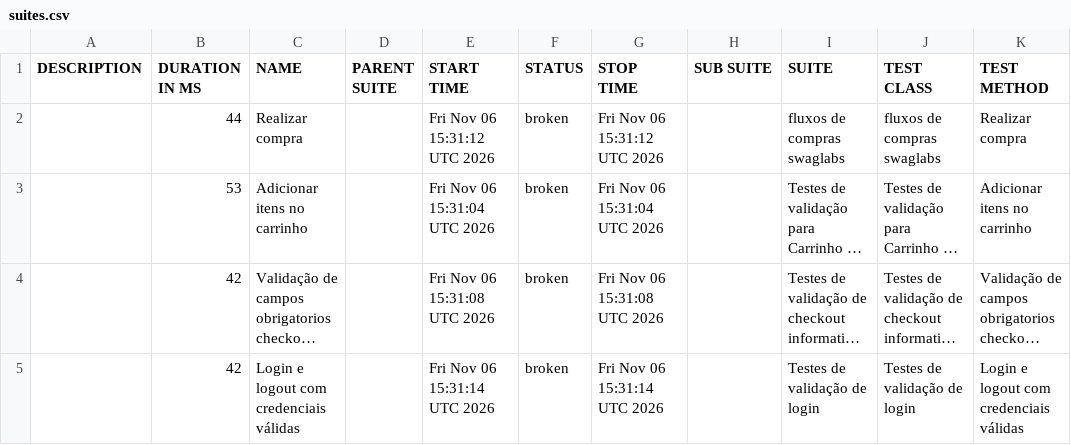
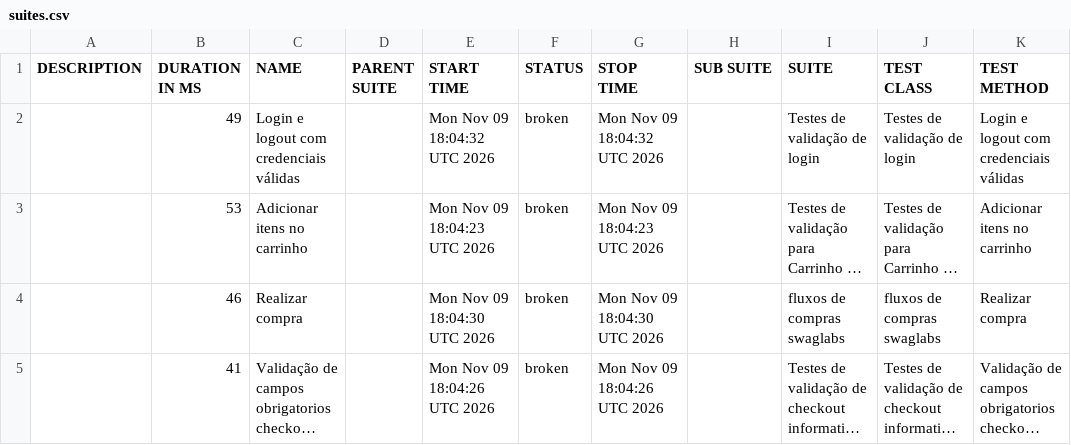
Before and after one commit to diegobbarbosa09/Automacao_swaglabs_cypress, a CSV file: data/suites.csv, drawn as a sheet; long unchanged cells end in …; removed rows and columns are numbered as before the commit, all else as after; the diff names each change by its address in the sheet, - before the commit and + after, or states it on an @@ line.

```diff
--- a/data/suites.csv
+++ b/data/suites.csv
-row 2:  | 44 | Realizar compra |  | Fri Nov 06 15:31:12 UTC 2026 | broken | Fri Nov 06 15:31:12 UTC 2026 |  | fluxos de compras swaglabs | fluxos de compras swaglabs | Realizar compra
+row 2:  | 49 | Login e logout com credenciais válidas |  | Mon Nov 09 18:04:32 UTC 2026 | broken | Mon Nov 09 18:04:32 UTC 2026 |  | Testes de validação de login | Testes de validação de login | Login e logout com credenciais válidas
-E3 (START TIME): Fri Nov 06 15:31:04 UTC 2026
+E3 (START TIME): Mon Nov 09 18:04:23 UTC 2026
-G3 (STOP TIME): Fri Nov 06 15:31:04 UTC 2026
+G3 (STOP TIME): Mon Nov 09 18:04:23 UTC 2026
+row 4:  | 46 | Realizar compra |  | Mon Nov 09 18:04:30 UTC 2026 | broken | Mon Nov 09 18:04:30 UTC 2026 |  | fluxos de compras swaglabs | fluxos de compras swaglabs | Realizar compra
-B5 (DURATION IN MS): 42
+B5 (DURATION IN MS): 41
-E5 (START TIME): Fri Nov 06 15:31:08 UTC 2026
+E5 (START TIME): Mon Nov 09 18:04:26 UTC 2026
-G5 (STOP TIME): Fri Nov 06 15:31:08 UTC 2026
+G5 (STOP TIME): Mon Nov 09 18:04:26 UTC 2026
-row 5:  | 42 | Login e logout com credenciais válidas |  | Fri Nov 06 15:31:14 UTC 2026 | broken | Fri Nov 06 15:31:14 UTC 2026 |  | Testes de validação de login | Testes de validação de login | Login e logout com credenciais válidas
```
Also changed, not shown: 23 other files.
